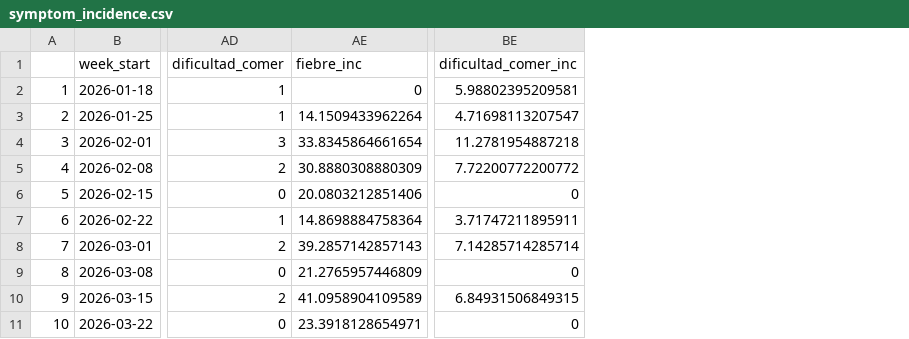
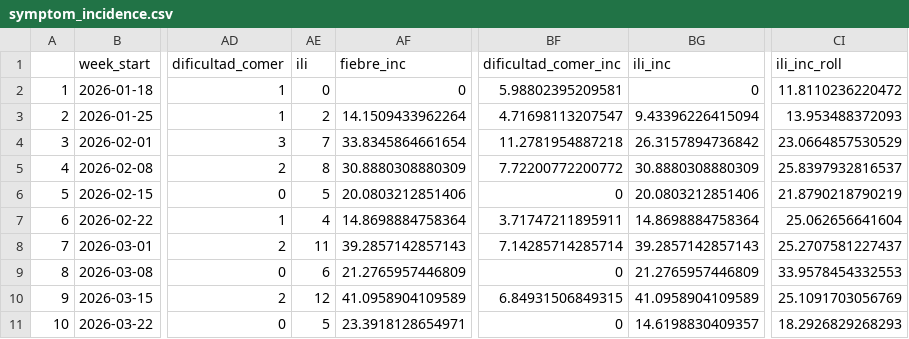
Before and after one commit to funsaludinvestigacion/enfermedades_infecciosas, a CSV file: docs/symptom_incidence.csv, drawn as a sheet; only a part is shown, gaps mark what is left out; the diff names each change by its address in the sheet, - before the commit and + after, or states it on an @@ line.

```diff
--- a/docs/symptom_incidence.csv
+++ b/docs/symptom_incidence.csv
+column AE (ili), rows 2-11: 0 | 2 | 7 | 8 | 5 | 4 | 11 | 6 | 12 | 5
+column BG (ili_inc), rows 2-11: 0 | 9.43396226415094 | 26.3157894736842 | 30.8880308880309 | 20.0803212851406 | 14.8698884758364 | 39.2857142857143 | 21.2765957446809 | 41.0958904109589 | 14.6198830409357
+column CI (ili_inc_roll), rows 2-11: 11.8110236220472 | 13.953488372093 | 23.0664857530529 | 25.8397932816537 | 21.8790218790219 | 25.062656641604 | 25.2707581227437 | 33.9578454332553 | 25.1091703056769 | 18.2926829268293
```
Also changed, not shown: docs/symptom_pathogen_stacked.csv, 1 other file.
